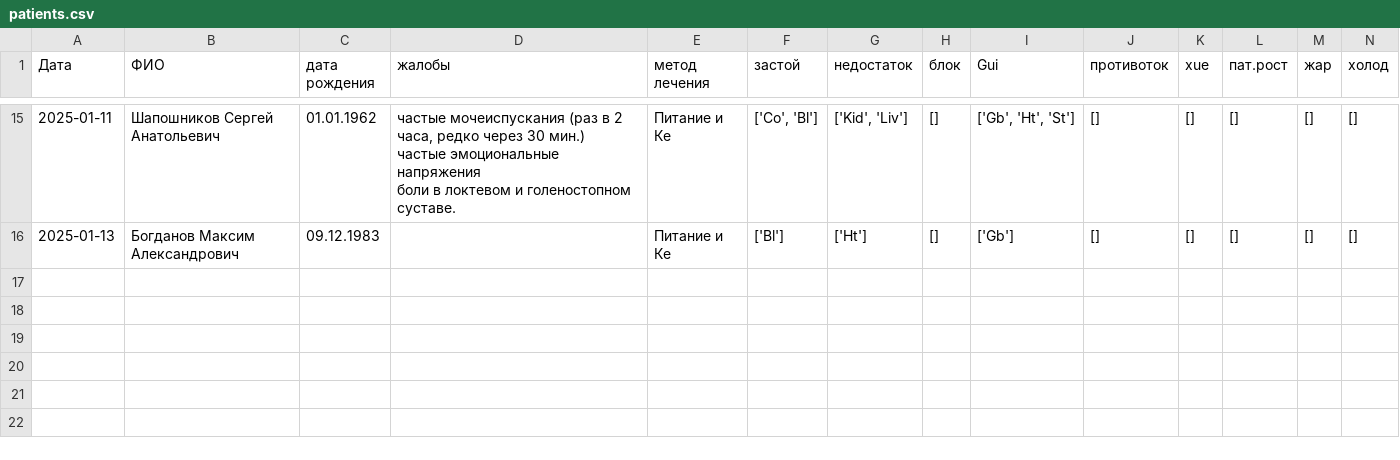
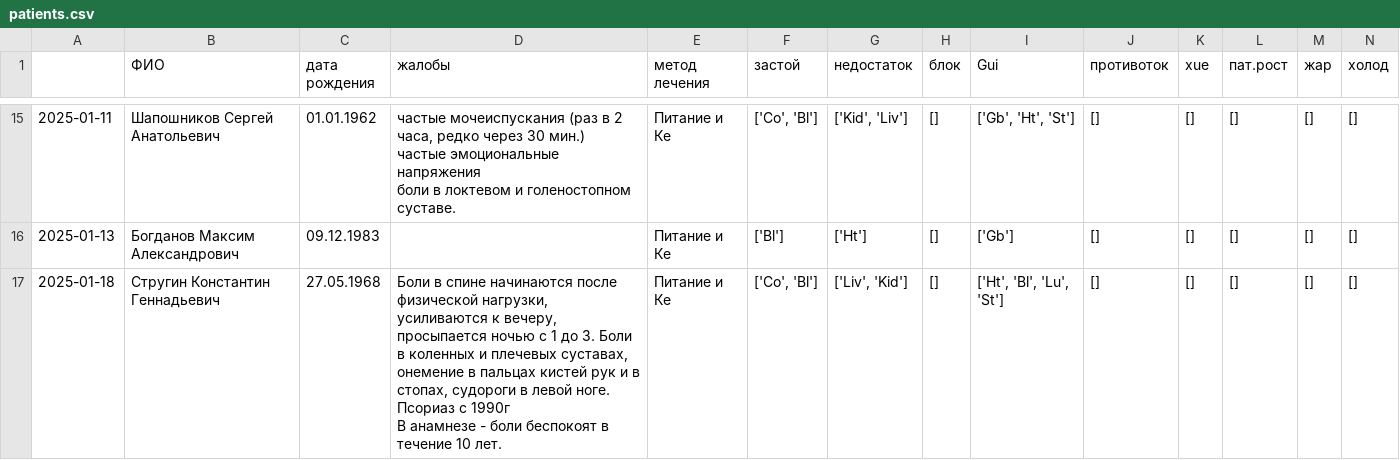
Before and after one commit to Sonnenbergenfluganschluss/KKM, a CSV file: patients/patients.csv, drawn as a sheet; only a part is shown, gaps mark what is left out; rows hold the shown columns only; ↵ is a line break in a cell; the diff names each change by its address in the sheet, - before the commit and + after, or states it on an @@ line.

```diff
--- a/patients/patients.csv
+++ b/patients/patients.csv
-A1: Дата
+A1: (empty)
+row 17: 2025-01-18 | Стругин Константин Геннадьевич | 27.05.1968 | Боли в спине начинаются после физической нагрузки, усиливаются к вечеру, просыпается ночью с 1 до 3. Боли в коленных и плечевых суставах, онемение в пальцах кистей рук и в стопах, судороги в левой ноге. Псориаз с 1990г ↵ В анамнезе - боли беспокоят в течение 10 лет. | Питание и Ке | ['Co', 'Bl'] | ['Liv', 'Kid'] | [] | ['Ht', 'Bl', 'Lu', 'St'] | [] | [] | [] | [] | []
```
Also changed, not shown: 1 other file.
